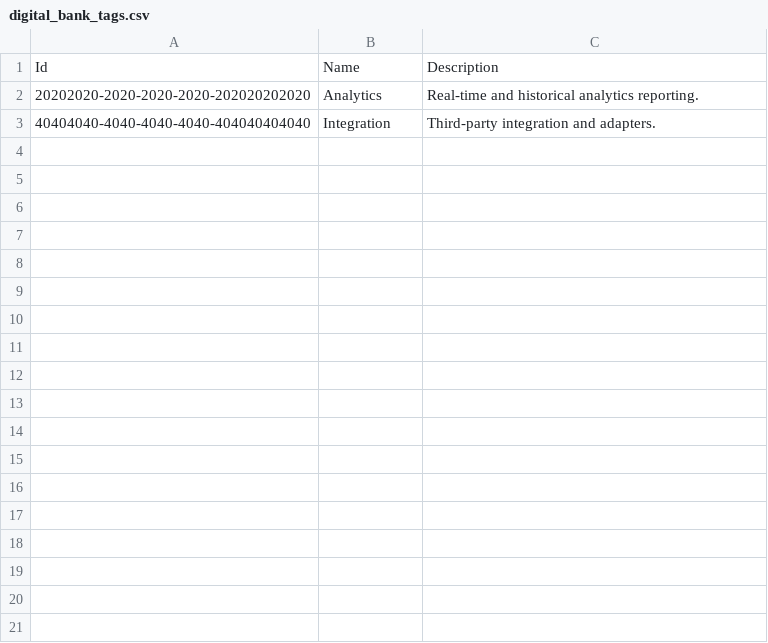
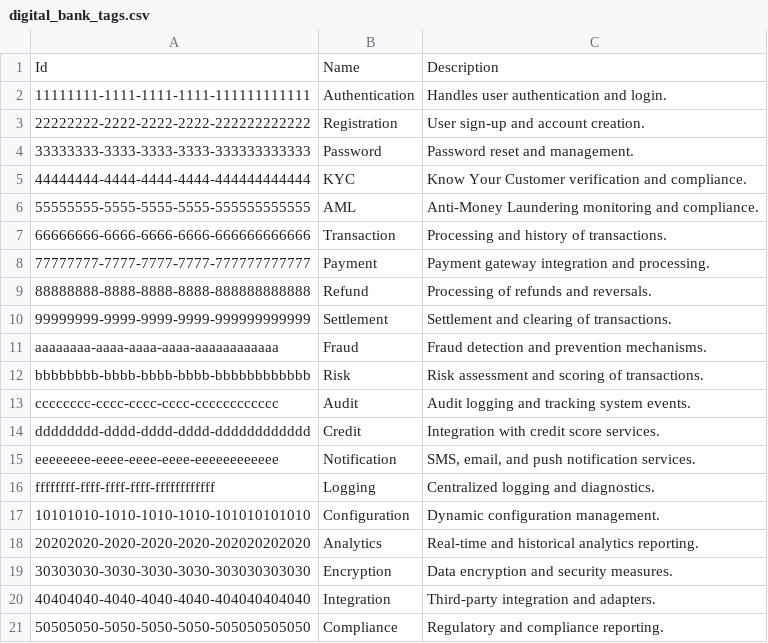
Before and after one commit to Shchoholiev/assets-manager-api, a CSV file: AssetsManagerApi.Persistance/Static/digital_bank_tags.csv, drawn as a sheet.

```diff
--- a/AssetsManagerApi.Persistance/Static/digital_bank_tags.csv
+++ b/AssetsManagerApi.Persistance/Static/digital_bank_tags.csv
@@ -1,3 +1,21 @@
 Id,Name,Description
+"11111111-1111-1111-1111-111111111111","Authentication","Handles user authentication and login."
+"22222222-2222-2222-2222-222222222222","Registration","User sign-up and account creation."
+"33333333-3333-3333-3333-333333333333","Password","Password reset and management."
+"44444444-4444-4444-4444-444444444444","KYC","Know Your Customer verification and compliance."
+"55555555-5555-5555-5555-555555555555","AML","Anti-Money Laundering monitoring and compliance."
+"66666666-6666-6666-6666-666666666666","Transaction","Processing and history of transactions."
+"77777777-7777-7777-7777-777777777777","Payment","Payment gateway integration and processing."
+"88888888-8888-8888-8888-888888888888","Refund","Processing of refunds and reversals."
+"99999999-9999-9999-9999-999999999999","Settlement","Settlement and clearing of transactions."
+"aaaaaaaa-aaaa-aaaa-aaaa-aaaaaaaaaaaa","Fraud","Fraud detection and prevention mechanisms."
+"bbbbbbbb-bbbb-bbbb-bbbb-bbbbbbbbbbbb","Risk","Risk assessment and scoring of transactions."
+"cccccccc-cccc-cccc-cccc-cccccccccccc","Audit","Audit logging and tracking system events."
+"dddddddd-dddd-dddd-dddd-dddddddddddd","Credit","Integration with credit score services."
+"eeeeeeee-eeee-eeee-eeee-eeeeeeeeeeee","Notification","SMS, email, and push notification services."
+"ffffffff-ffff-ffff-ffff-ffffffffffff","Logging","Centralized logging and diagnostics."
+"10101010-1010-1010-1010-101010101010","Configuration","Dynamic configuration management."
 "20202020-2020-2020-2020-202020202020","Analytics","Real-time and historical analytics reporting."
+"30303030-3030-3030-3030-303030303030","Encryption","Data encryption and security measures."
 "40404040-4040-4040-4040-404040404040","Integration","Third-party integration and adapters."
+"50505050-5050-5050-5050-505050505050","Compliance","Regulatory and compliance reporting."
```
Also changed, not shown: 8 other files.
